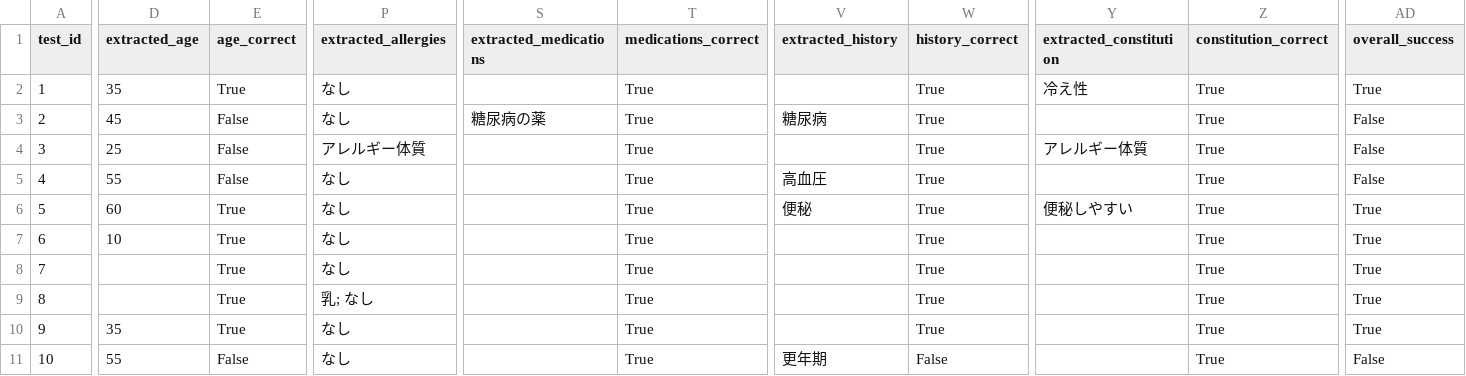
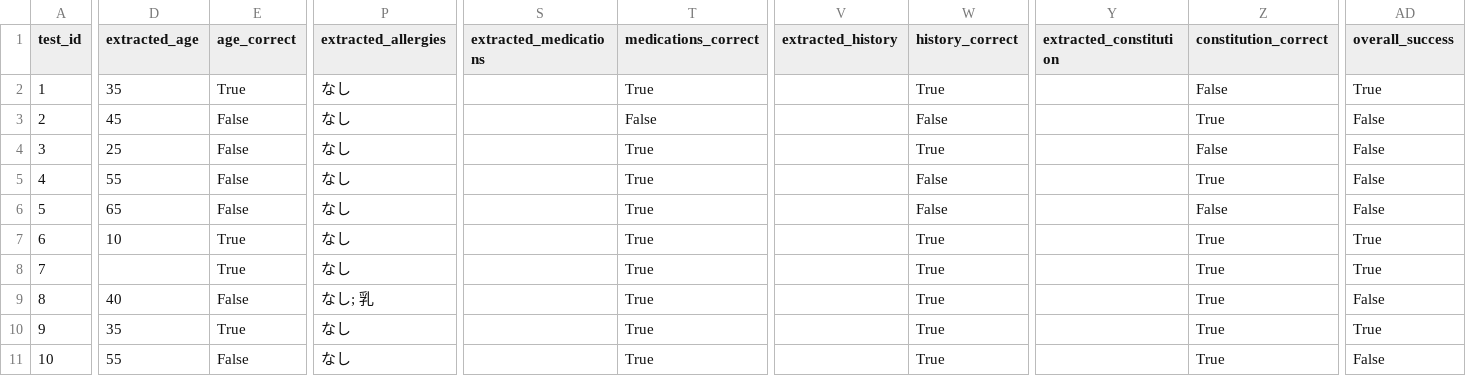
Before and after one commit to 32Lwk/medicine-recommend-system, a CSV file: log/detailed_test_results.csv, drawn as a sheet; only a part is shown, gaps mark what is left out; the diff covers the shown part only; the diff names each change by its address in the sheet, - before the commit and + after, or states it on an @@ line.

```diff
--- a/log/detailed_test_results.csv
+++ b/log/detailed_test_results.csv
-Y2 (extracted_constitution): 冷え性
+Y2 (extracted_constitution): (empty)
-Z2 (constitution_correct): True
+Z2 (constitution_correct): False
-S3 (extracted_medications): 糖尿病の薬
+S3 (extracted_medications): (empty)
-T3 (medications_correct): True
+T3 (medications_correct): False
-V3 (extracted_history): 糖尿病
+V3 (extracted_history): (empty)
-W3 (history_correct): True
+W3 (history_correct): False
-P4 (extracted_allergies): アレルギー体質
+P4 (extracted_allergies): なし
-Y4 (extracted_constitution): アレルギー体質
+Y4 (extracted_constitution): (empty)
-Z4 (constitution_correct): True
+Z4 (constitution_correct): False
-V5 (extracted_history): 高血圧
+V5 (extracted_history): (empty)
-W5:W6 (history_correct): True
+W5:W6 (history_correct): False
-D6 (extracted_age): 60
+D6 (extracted_age): 65
-E6 (age_correct): True
+E6 (age_correct): False
-V6 (extracted_history): 便秘
+V6 (extracted_history): (empty)
-Y6 (extracted_constitution): 便秘しやすい
+Y6 (extracted_constitution): (empty)
-Z6 (constitution_correct): True
+Z6 (constitution_correct): False
-AD6 (overall_success): True
+AD6 (overall_success): False
-D9 (extracted_age): (empty)
+D9 (extracted_age): 40
-E9 (age_correct): True
+E9 (age_correct): False
-P9 (extracted_allergies): 乳; なし
+P9 (extracted_allergies): なし; 乳
-AD9 (overall_success): True
+AD9 (overall_success): False
-V11 (extracted_history): 更年期
+V11 (extracted_history): (empty)
-W11 (history_correct): False
+W11 (history_correct): True
```
Also changed, not shown: 88 edited cells elsewhere in this file, 3 other files.
